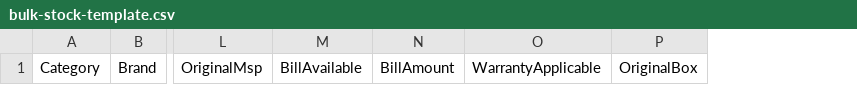
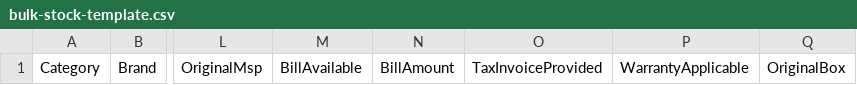
Before and after one commit to ybgpconsulting/MyBudgetPC, a CSV file: public/bulk-stock-template.csv, drawn as a sheet; only a part is shown, gaps mark what is left out; the diff names each change by its address in the sheet, - before the commit and + after, or states it on an @@ line.

```diff
--- a/public/bulk-stock-template.csv
+++ b/public/bulk-stock-template.csv
+column O, row 1: TaxInvoiceProvided
```
Also changed, not shown: 18 other files.
